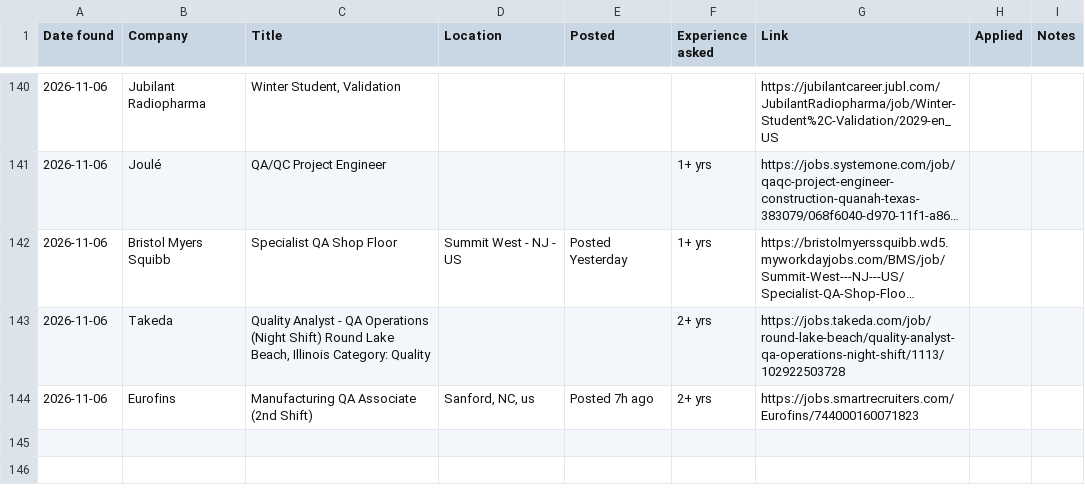
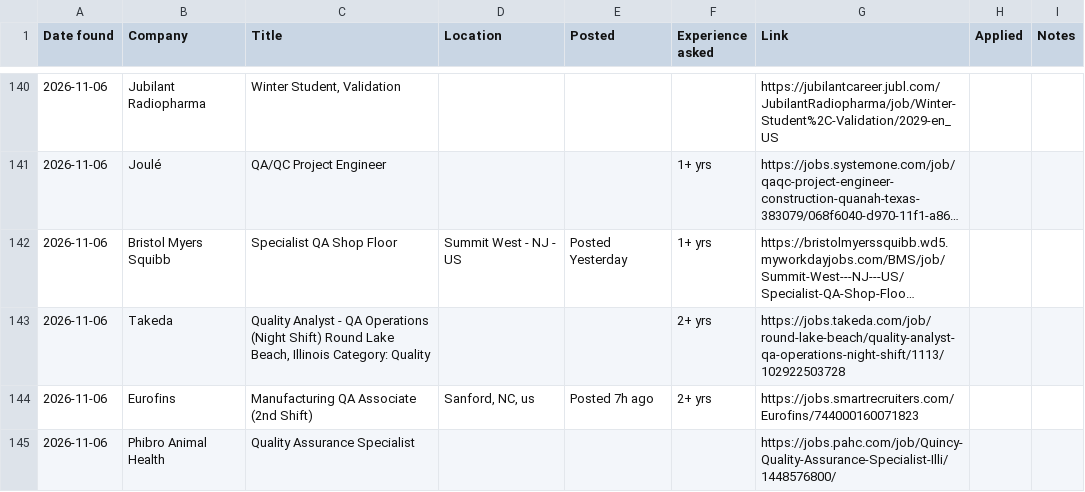
Before and after one commit to arkit-reg/Job_Watch_21, a CSV file: jobs_log.csv, drawn as a sheet; only a part is shown, gaps mark what is left out; long unchanged cells end in …; the diff names each change by its address in the sheet, - before the commit and + after, or states it on an @@ line.

```diff
--- a/jobs_log.csv
+++ b/jobs_log.csv
+row 145: 2026-11-06 | Phibro Animal Health | Quality Assurance Specialist |  |  |  | https://jobs.pahc.com/job/Quincy-Quality-Assurance-Specialist-Illi/1448576800/
```
Also changed, not shown: manual_check.csv, 1 other file.
